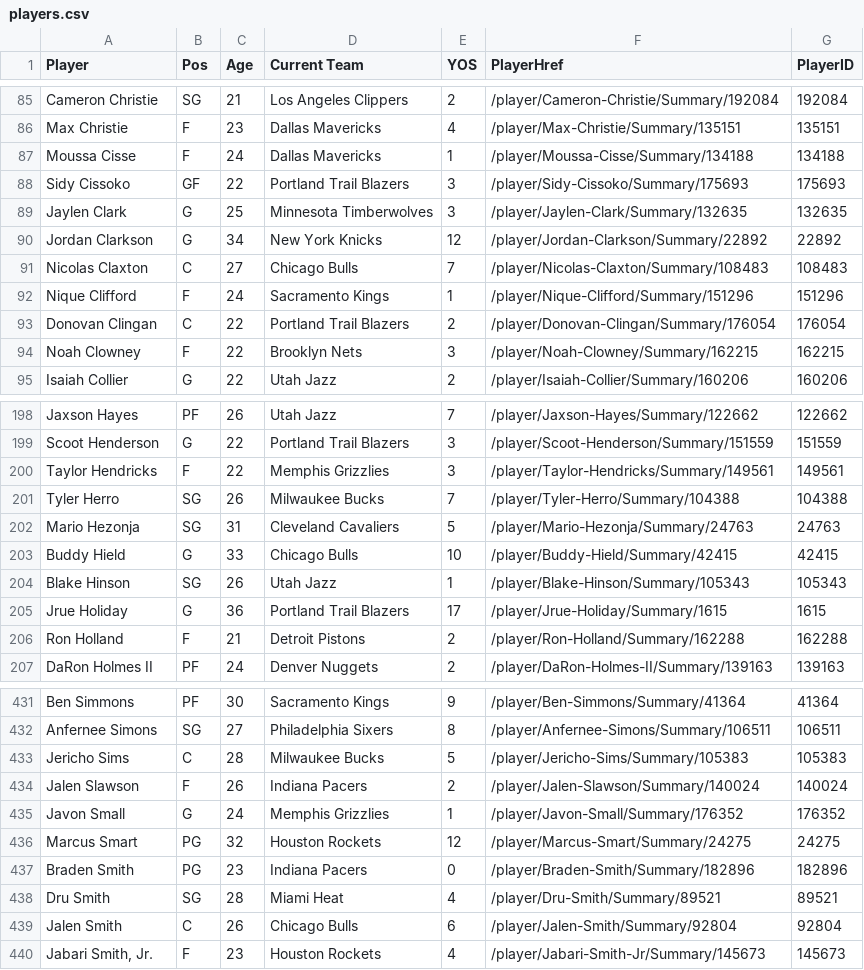
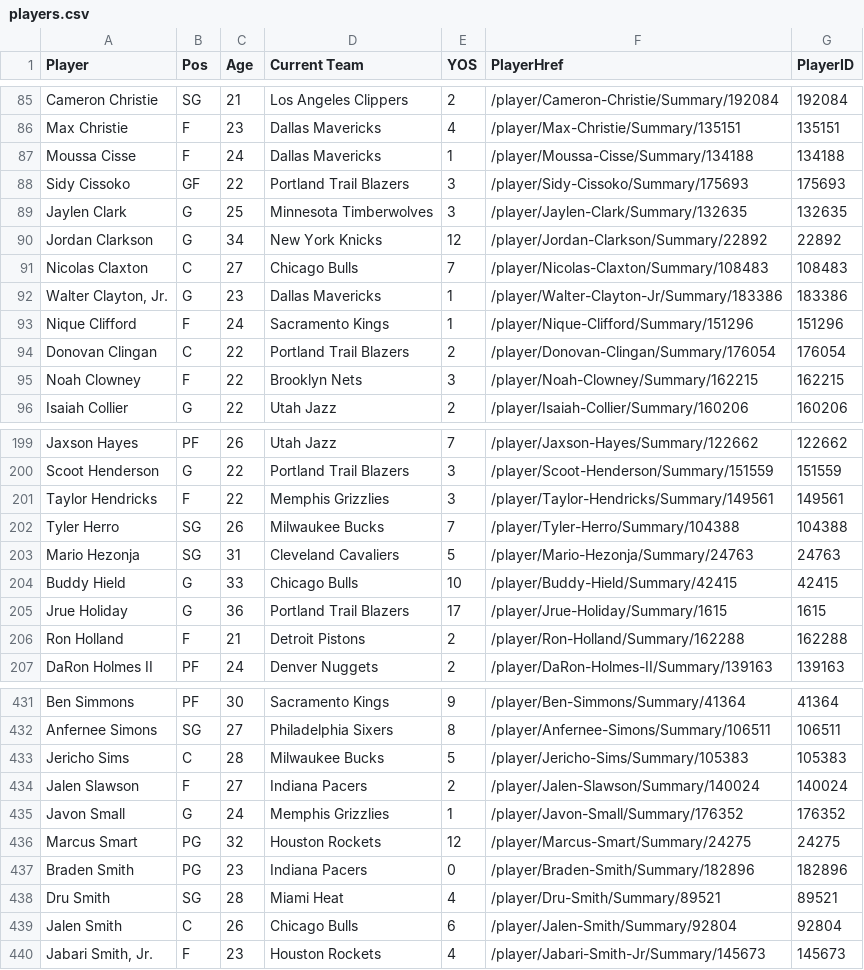
Before and after one commit to cesarths10/NBA, a CSV file: players.csv, drawn as a sheet; only a part is shown, gaps mark what is left out.

```diff
--- a/players.csv
+++ b/players.csv
@@ -91,2 +91,3 @@ Jordan Clarkson,G,34,New York Knicks,12,/player/Jordan-Clarkson/Summary/22892,22
 Nicolas Claxton,C,27,Chicago Bulls,7,/player/Nicolas-Claxton/Summary/108483,108483
+"Walter Clayton, Jr.",G,23,Dallas Mavericks,1,/player/Walter-Clayton-Jr/Summary/183386,183386
 Nique Clifford,F,24,Sacramento Kings,1,/player/Nique-Clifford/Summary/151296,151296
@@ -203,3 +204,2 @@ Mario Hezonja,SG,31,Cleveland Cavaliers,5,/player/Mario-Hezonja/Summary/24763,24
 Buddy Hield,G,33,Chicago Bulls,10,/player/Buddy-Hield/Summary/42415,42415
-Blake Hinson,SG,26,Utah Jazz,1,/player/Blake-Hinson/Summary/105343,105343
 Jrue Holiday,G,36,Portland Trail Blazers,17,/player/Jrue-Holiday/Summary/1615,1615
@@ -433,3 +433,3 @@ Anfernee Simons,SG,27,Philadelphia Sixers,8,/player/Anfernee-Simons/Summary/1065
 Jericho Sims,C,28,Milwaukee Bucks,5,/player/Jericho-Sims/Summary/105383,105383
-Jalen Slawson,F,26,Indiana Pacers,2,/player/Jalen-Slawson/Summary/140024,140024
+Jalen Slawson,F,27,Indiana Pacers,2,/player/Jalen-Slawson/Summary/140024,140024
 Javon Small,G,24,Memphis Grizzlies,1,/player/Javon-Small/Summary/176352,176352
```
Also changed, not shown: 2 other files.
